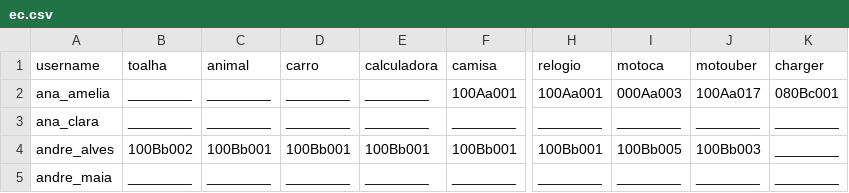
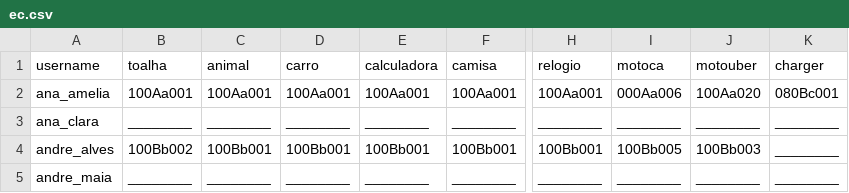
Before and after one commit to senapk/collect, a CSV file: ec.csv, drawn as a sheet; only a part is shown, gaps mark what is left out; the diff names each change by its address in the sheet, - before the commit and + after, or states it on an @@ line.

```diff
--- a/ec.csv
+++ b/ec.csv
-B2 (toalha): ________
+B2 (toalha): 100Aa001
-C2 (animal): ________
+C2 (animal): 100Aa001
-D2 (carro): ________
+D2 (carro): 100Aa001
-E2 (calculadora): ________
+E2 (calculadora): 100Aa001
-I2 (motoca): 000Aa003
+I2 (motoca): 000Aa006
-J2 (motouber): 100Aa017
+J2 (motouber): 100Aa020
```
Also changed, not shown: 1 other file.
